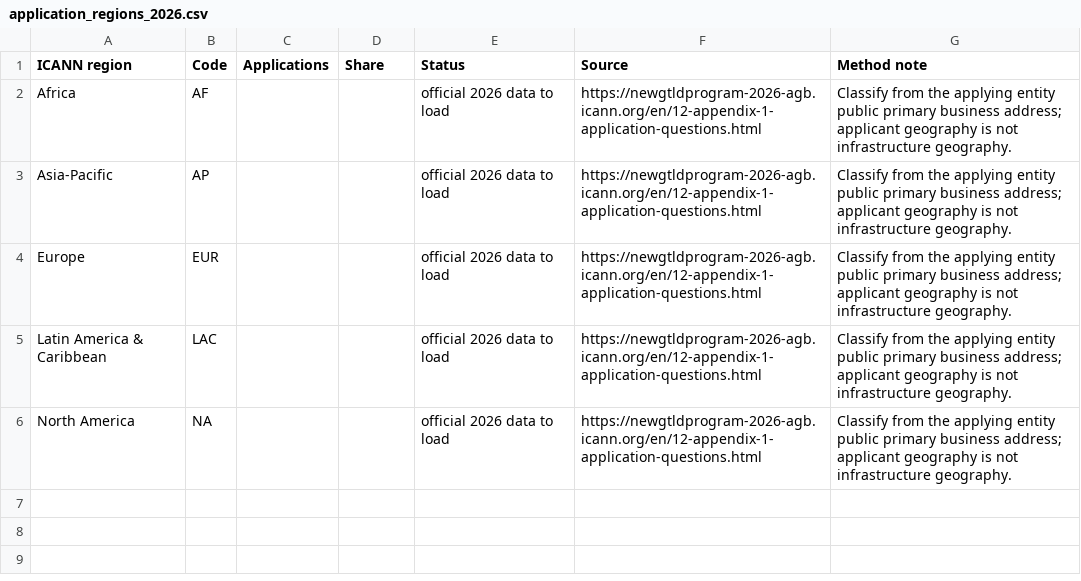
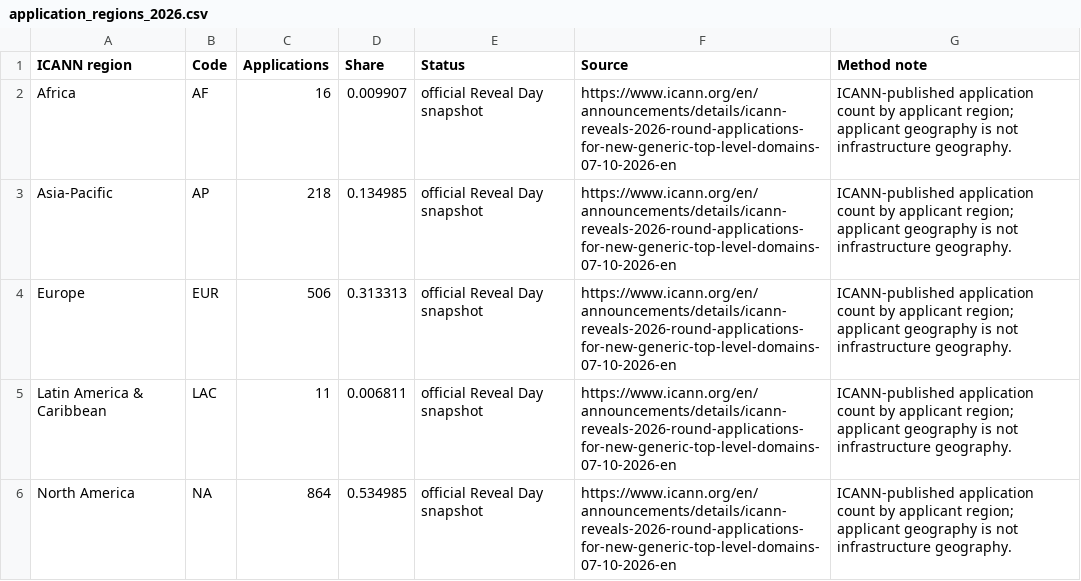
Before and after one commit to robertbregy/Connecting-the-Dots, a CSV file: data/application_regions_2026.csv, drawn as a sheet.

```diff
--- a/data/application_regions_2026.csv
+++ b/data/application_regions_2026.csv
@@ -1,6 +1,6 @@
 ICANN region,Code,Applications,Share,Status,Source,Method note
-Africa,AF,,,official 2026 data to load,https://newgtldprogram-2026-agb.icann.org/en/12-appendix-1-application-questions.html,Classify from the applying entity public primary business address; applicant geography is not infrastructure geography.
-Asia-Pacific,AP,,,official 2026 data to load,https://newgtldprogram-2026-agb.icann.org/en/12-appendix-1-application-questions.html,Classify from the applying entity public primary business address; applicant geography is not infrastructure geography.
-Europe,EUR,,,official 2026 data to load,https://newgtldprogram-2026-agb.icann.org/en/12-appendix-1-application-questions.html,Classify from the applying entity public primary business address; applicant geography is not infrastructure geography.
-Latin America & Caribbean,LAC,,,official 2026 data to load,https://newgtldprogram-2026-agb.icann.org/en/12-appendix-1-application-questions.html,Classify from the applying entity public primary business address; applicant geography is not infrastructure geography.
-North America,NA,,,official 2026 data to load,https://newgtldprogram-2026-agb.icann.org/en/12-appendix-1-application-questions.html,Classify from the applying entity public primary business address; applicant geography is not infrastructure geography.
+Africa,AF,16,0.009907,official Reveal Day snapshot,https://www.icann.org/en/announcements/details/icann-reveals-2026-round-applications-for-new-generic-top-level-domains-07-10-2026-en,ICANN-published application count by applicant region; applicant geography is not infrastructure geography.
+Asia-Pacific,AP,218,0.134985,official Reveal Day snapshot,https://www.icann.org/en/announcements/details/icann-reveals-2026-round-applications-for-new-generic-top-level-domains-07-10-2026-en,ICANN-published application count by applicant region; applicant geography is not infrastructure geography.
+Europe,EUR,506,0.313313,official Reveal Day snapshot,https://www.icann.org/en/announcements/details/icann-reveals-2026-round-applications-for-new-generic-top-level-domains-07-10-2026-en,ICANN-published application count by applicant region; applicant geography is not infrastructure geography.
+Latin America & Caribbean,LAC,11,0.006811,official Reveal Day snapshot,https://www.icann.org/en/announcements/details/icann-reveals-2026-round-applications-for-new-generic-top-level-domains-07-10-2026-en,ICANN-published application count by applicant region; applicant geography is not infrastructure geography.
+North America,NA,864,0.534985,official Reveal Day snapshot,https://www.icann.org/en/announcements/details/icann-reveals-2026-round-applications-for-new-generic-top-level-domains-07-10-2026-en,ICANN-published application count by applicant region; applicant geography is not infrastructure geography.
```
Also changed, not shown: data/application_only_strings.csv, data/applications_2026.csv, 22 other files.
